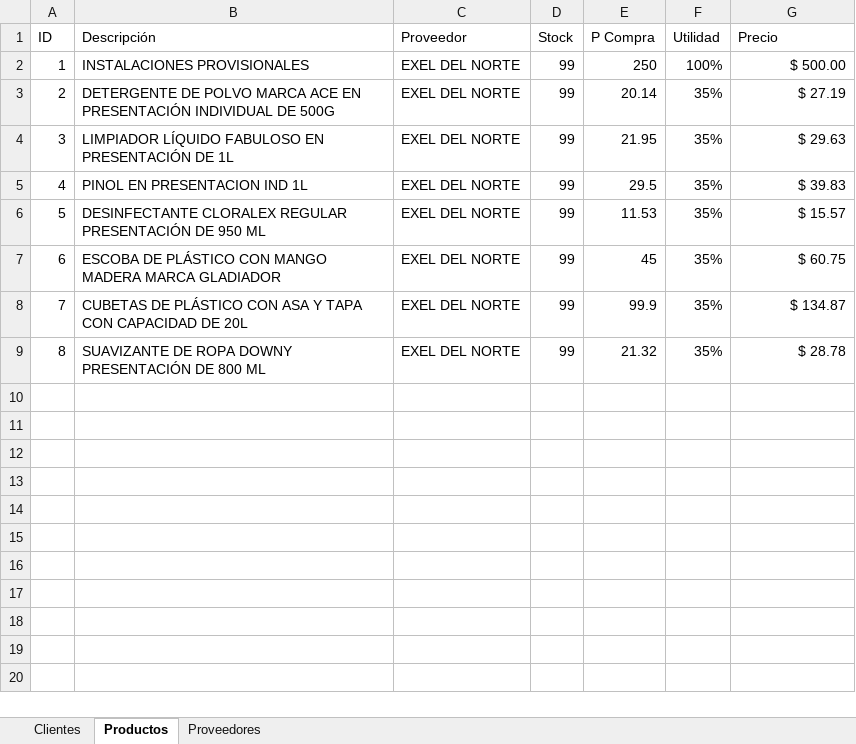
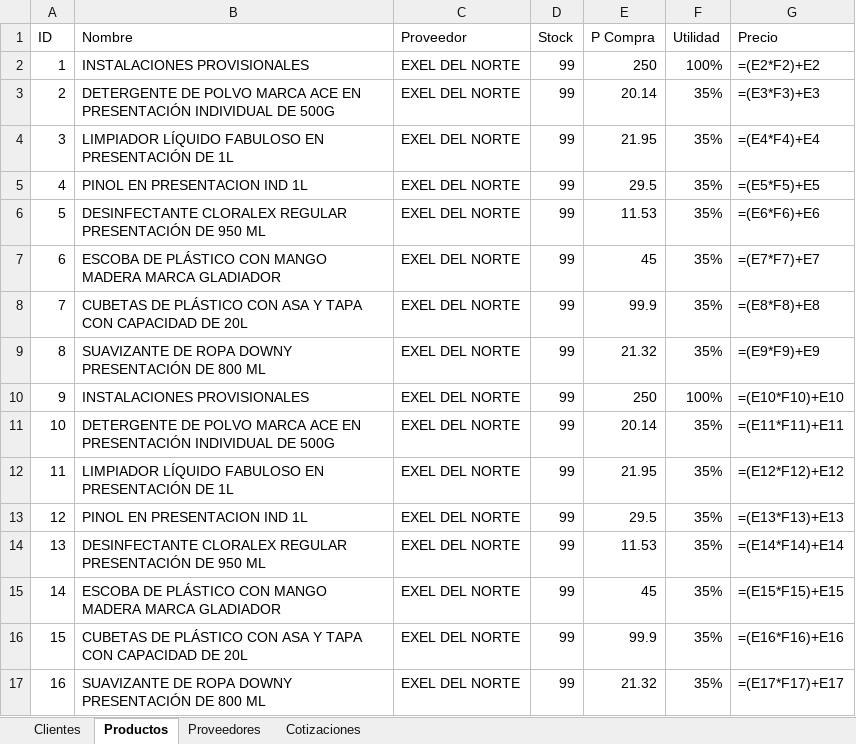
Before and after one commit to Cdruetta/Cotizador-recibos, an Excel workbook: base_datos.xlsx, sheet Productos, drawn as a sheet; values as stored, in another font and other column widths than the file's, no borders; formulas without a stored value are shown as written; addresses are those after the commit; the diff names each change by its address in the sheet, - before the commit and + after, or states it on an @@ line.

```diff
--- a/base_datos.xlsx (sheet Productos)
+++ b/base_datos.xlsx (sheet Productos)
+sheet tab: Cotizaciones
-B1: Descripción
+B1: Nombre
+row 2: 1 | INSTALACIONES PROVISIONALES | EXEL DEL NORTE | 99 | 250 | 100% | =(E2*F2)+E2
+row 3: 2 | DETERGENTE DE POLVO MARCA ACE EN PRESENTACIÓN INDIVIDUAL DE 500G | EXEL DEL NORTE | 99 | 20.14 | 35% | =(E3*F3)+E3
+row 4: 3 | LIMPIADOR LÍQUIDO FABULOSO EN PRESENTACIÓN DE 1L | EXEL DEL NORTE | 99 | 21.95 | 35% | =(E4*F4)+E4
+row 5: 4 | PINOL EN PRESENTACION IND 1L | EXEL DEL NORTE | 99 | 29.5 | 35% | =(E5*F5)+E5
+row 6: 5 | DESINFECTANTE CLORALEX REGULAR PRESENTACIÓN DE 950 ML | EXEL DEL NORTE | 99 | 11.53 | 35% | =(E6*F6)+E6
+row 7: 6 | ESCOBA DE PLÁSTICO CON MANGO MADERA MARCA GLADIADOR | EXEL DEL NORTE | 99 | 45 | 35% | =(E7*F7)+E7
+row 8: 7 | CUBETAS DE PLÁSTICO CON ASA Y TAPA CON CAPACIDAD DE 20L | EXEL DEL NORTE | 99 | 99.9 | 35% | =(E8*F8)+E8
+row 9: 8 | SUAVIZANTE DE ROPA DOWNY PRESENTACIÓN DE 800 ML | EXEL DEL NORTE | 99 | 21.32 | 35% | =(E9*F9)+E9
@@ column A (ID) renumbered from row 10 down @@
-G10 (Precio): $ 500.00
+G10 (Precio): =(E10*F10)+E10
-G11 (Precio): $ 27.19
+G11 (Precio): =(E11*F11)+E11
-G12 (Precio): $ 29.63
+G12 (Precio): =(E12*F12)+E12
-G13 (Precio): $ 39.83
+G13 (Precio): =(E13*F13)+E13
-G14 (Precio): $ 15.57
+G14 (Precio): =(E14*F14)+E14
-G15 (Precio): $ 60.75
+G15 (Precio): =(E15*F15)+E15
-G16 (Precio): $ 134.87
+G16 (Precio): =(E16*F16)+E16
-G17 (Precio): $ 28.78
+G17 (Precio): =(E17*F17)+E17
```
Also changed, not shown: 5 other files.
